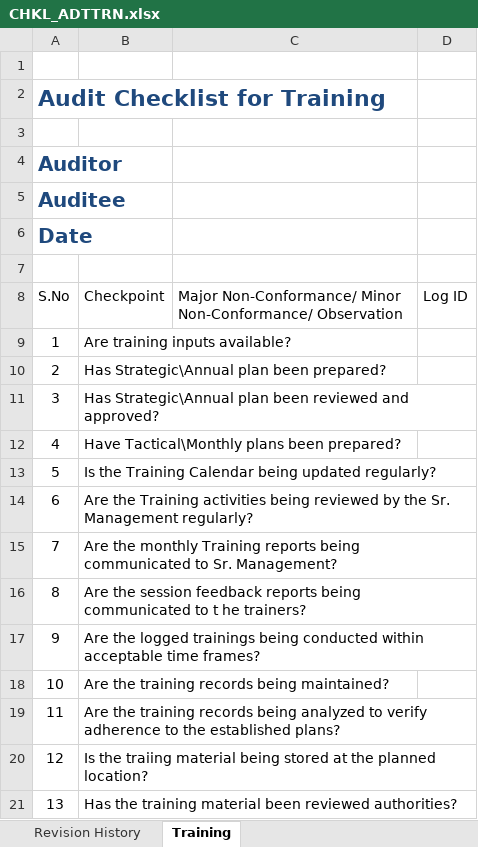
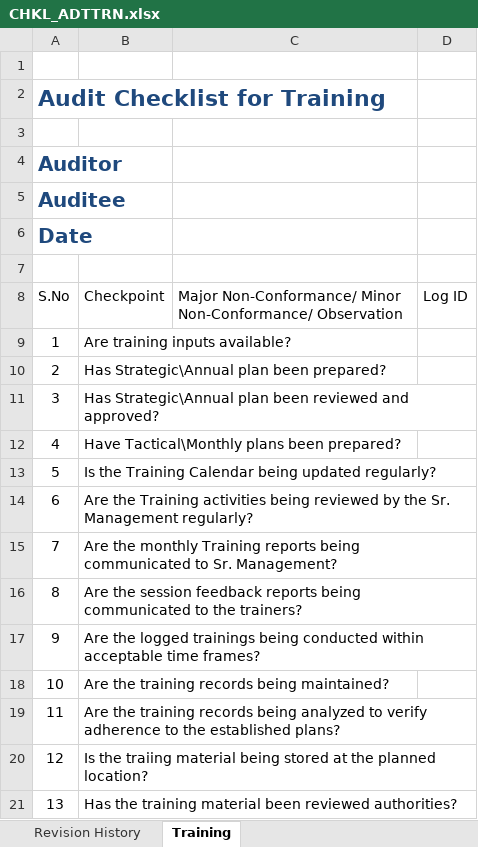
Before and after one commit to JalajMathur/Processes, an Excel workbook: Support/Quality Assurance/CHKL_ADTTRN.xlsx, sheet Training, drawn as a sheet; values as stored, in another font and other column widths than the file's, no borders; table styles not drawn; the diff names each change by its address in the sheet, - before the commit and + after, or states it on an @@ line.

```diff
--- a/Support/Quality Assurance/CHKL_ADTTRN.xlsx (sheet Training)
+++ b/Support/Quality Assurance/CHKL_ADTTRN.xlsx (sheet Training)
-B16 (Checkpoint): …communicated to t he trainers?
+B16 (Checkpoint): …communicated to the trainers?
```
Also changed, not shown: sheet Revision History, Support/Quality Assurance/CHKL_ADTPEG.xlsx, Support/Quality Assurance/CHKL_ITAUDT.xlsx.
